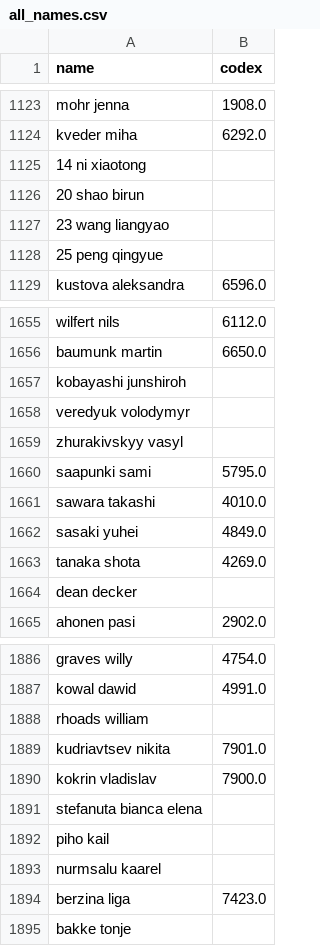
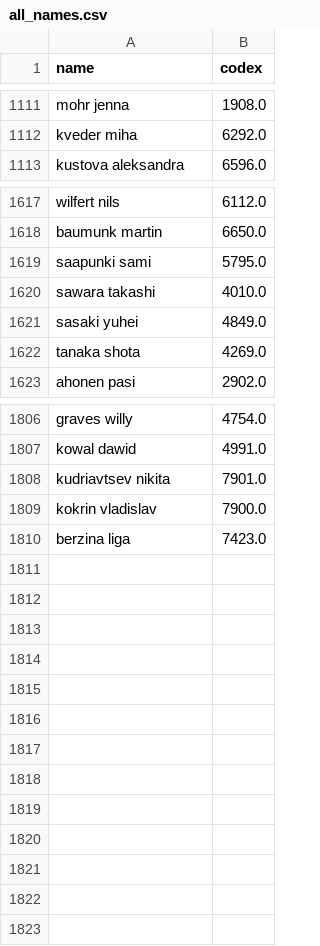
Before and after one commit to jakub-milasz/ski_jumping_analysis, a CSV file: data/all_names.csv, drawn as a sheet; only a part is shown, gaps mark what is left out; the diff covers the shown part only.

```diff
--- a/data/all_names.csv
+++ b/data/all_names.csv
@@ -1124,6 +1112,2 @@ mohr jenna,1908.0
 kveder miha,6292.0
-14 ni xiaotong,
-20 shao birun,
-23 wang liangyao,
-25 peng qingyue,
 kustova aleksandra,6596.0
@@ -1656,5 +1618,2 @@ wilfert nils,6112.0
 baumunk martin,6650.0
-kobayashi junshiroh,
-veredyuk volodymyr ,
-zhurakivskyy vasyl ,
 saapunki sami,5795.0
@@ -1663,3 +1622,2 @@ sasaki yuhei,4849.0
 tanaka shota,4269.0
-dean decker ,
 ahonen pasi,2902.0
@@ -1887,9 +1807,4 @@ graves willy,4754.0
 kowal dawid,4991.0
-rhoads william ,
 kudriavtsev nikita,7901.0
 kokrin vladislav,7900.0
-stefanuta bianca elena ,
-piho kail ,
-nurmsalu kaarel ,
 berzina liga,7423.0
-bakke  tonje,
```
Also changed, not shown: 72 removed rows elsewhere in this file, data/all_comps.csv, data/all_stats.csv, 1 other file.
